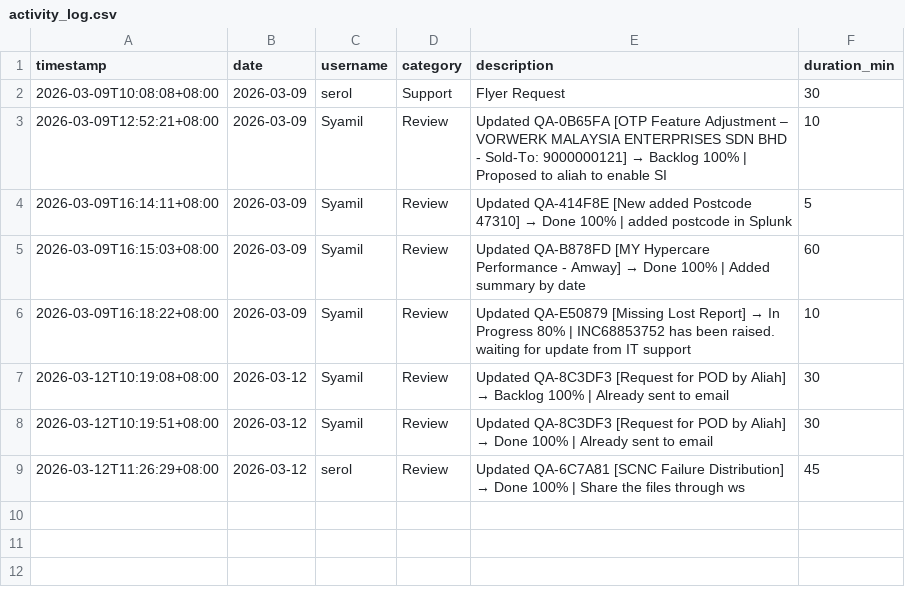
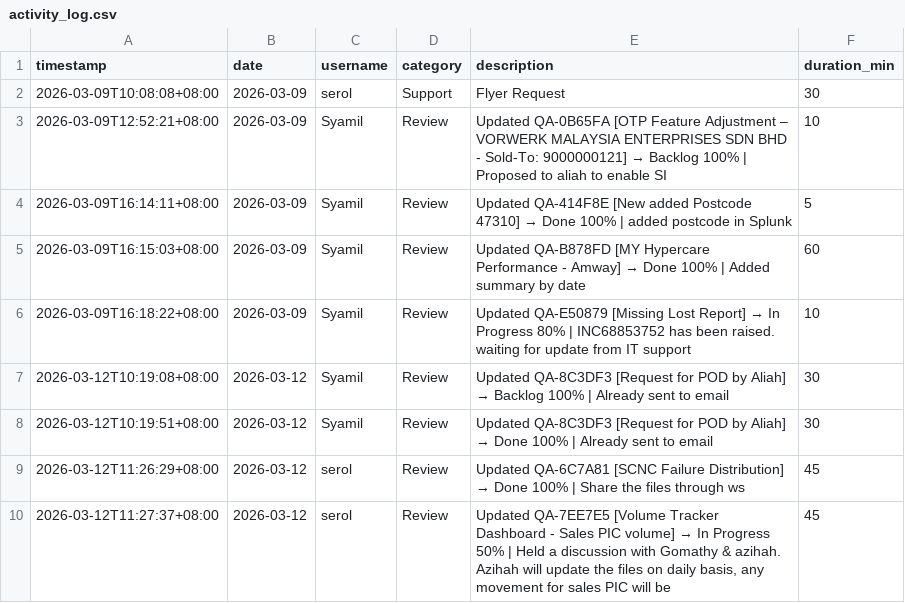
Before and after one commit to serol13/MY_opsX, a CSV file: activity_log.csv, drawn as a sheet; the diff names each change by its address in the sheet, - before the commit and + after, or states it on an @@ line.

Commit message:
[ACTIVITY] serol — 2026-03-12

```diff
--- a/activity_log.csv
+++ b/activity_log.csv
+row 10: 2026-03-12T11:27:37+08:00 | 2026-03-12 | serol | Review | Updated QA-7EE7E5 [Volume Tracker Dashboard - Sales PIC volume] → In Progress 50% | Held a discussion with Gomathy & azihah. Azihah will update the files on daily basis, any movement for sales PIC will be | 45
```
